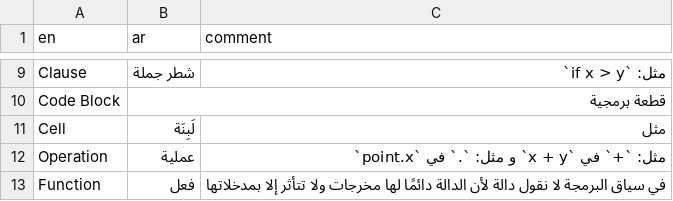
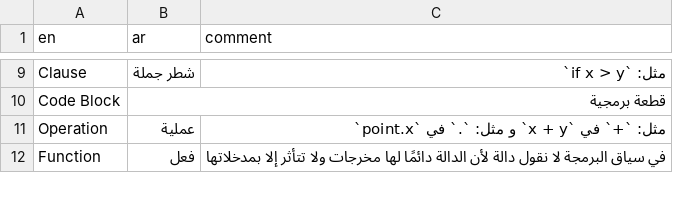
Before and after one commit to hanoufalmogri/python, a CSV file: book/assets/glossary.csv, drawn as a sheet; only a part is shown, gaps mark what is left out.

Commit message:
Update glossary

```diff
--- a/book/assets/glossary.csv
+++ b/book/assets/glossary.csv
@@ -10,3 +10,2 @@ Clause,شطر جملة,مثل: `if x > y`
 Code Block,قطعة برمجية,
-Cell,لَبِنَة,مثل
 Operation,عملية,مثل: `+` في `x + y` و مثل: `.` في `point.x`
```
Also changed, not shown: 1 other file.
